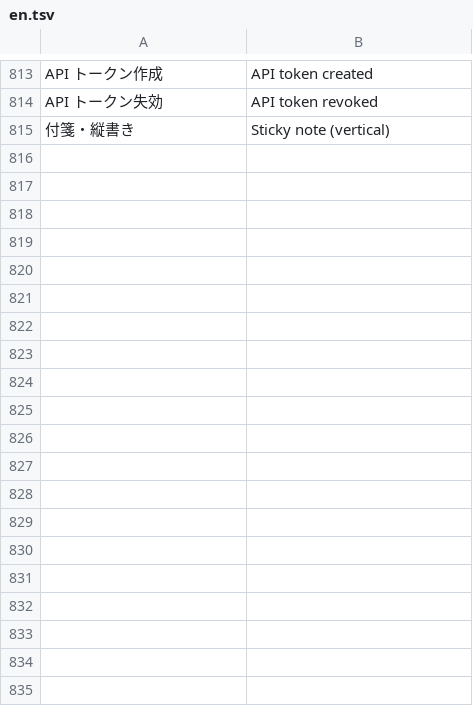
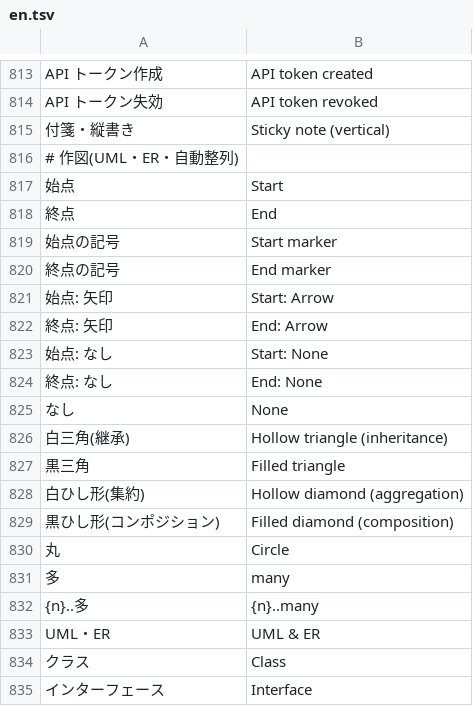
Before and after one commit to T-T0821/ColabBoard, a TSV file: crates/board-web/src/i18n/en.tsv, drawn as a sheet; only a part is shown, gaps mark what is left out; the diff covers the shown part only; the diff names each change by its address in the sheet, - before the commit and + after, or states it on an @@ line.

```diff
--- a/crates/board-web/src/i18n/en.tsv
+++ b/crates/board-web/src/i18n/en.tsv
+row 816: # 作図(UML・ER・自動整列)
+row 817: 始点 | Start
+row 818: 終点 | End
+row 819: 始点の記号 | Start marker
+row 820: 終点の記号 | End marker
+row 821: 始点: 矢印 | Start: Arrow
+row 822: 終点: 矢印 | End: Arrow
+row 823: 始点: なし | Start: None
+row 824: 終点: なし | End: None
+row 825: なし | None
+row 826: 白三角(継承) | Hollow triangle (inheritance)
+row 827: 黒三角 | Filled triangle
+row 828: 白ひし形(集約) | Hollow diamond (aggregation)
+row 829: 黒ひし形(コンポジション) | Filled diamond (composition)
+row 830: 丸 | Circle
+row 831: 多 | many
+row 832: {n}..多 | {n}..many
+row 833: UML・ER | UML & ER
+row 834: クラス | Class
+row 835: インターフェース | Interface
```
Also changed, not shown: 28 added rows elsewhere in this file, 10 other files.
